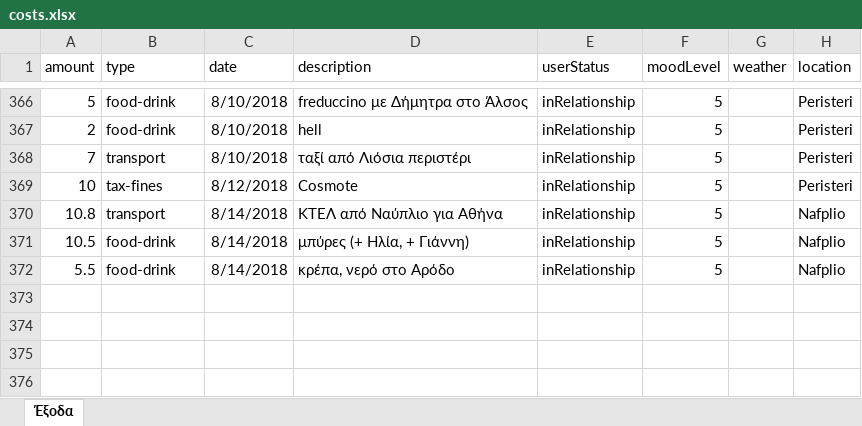
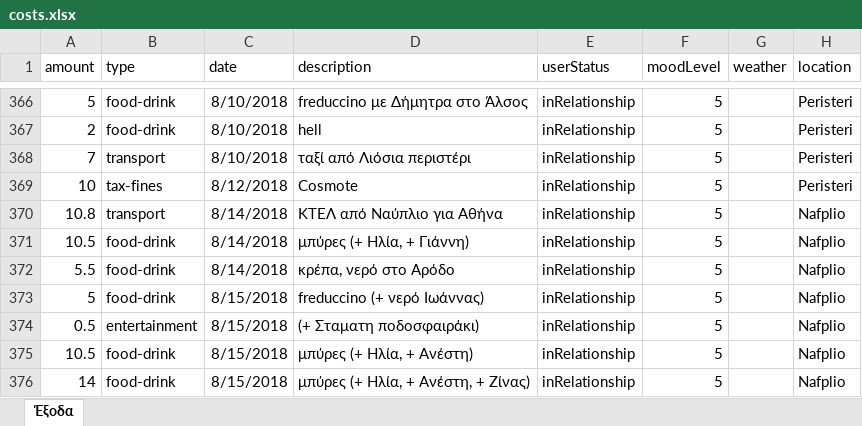
Before and after one commit to Stamanos/Financial-Organization, an Excel workbook: costs.xlsx, sheet Έξοδα, drawn as a sheet; only a part is shown, gaps mark what is left out; values as stored, in another font and other column widths than the file's, no borders; table styles not drawn; the diff names each change by its address in the sheet, - before the commit and + after, or states it on an @@ line.

Commit message:
update database

```diff
--- a/costs.xlsx (sheet Έξοδα)
+++ b/costs.xlsx (sheet Έξοδα)
+row 373: 5 | food-drink | 8/15/2018 | freduccino (+ νερό Ιωάννας) | inRelationship | 5 |  | Nafplio
+row 374: 0.5 | entertainment | 8/15/2018 | (+ Σταματη ποδοσφαιράκι) | inRelationship | 5 |  | Nafplio
+row 375: 10.5 | food-drink | 8/15/2018 | μπύρες (+ Ηλία, + Ανέστη) | inRelationship | 5 |  | Nafplio
+row 376: 14 | food-drink | 8/15/2018 | μπύρες (+ Ηλία, + Ανέστη, + Ζίνας) | inRelationship | 5 |  | Nafplio
```
